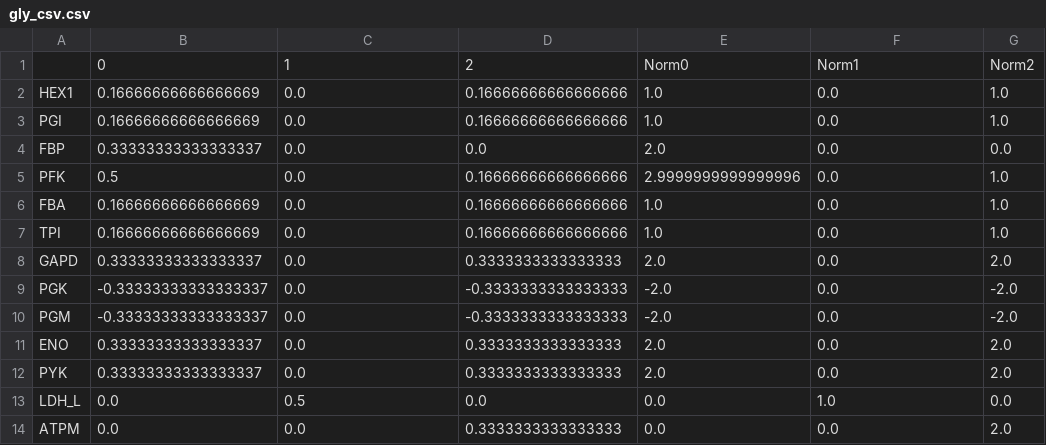
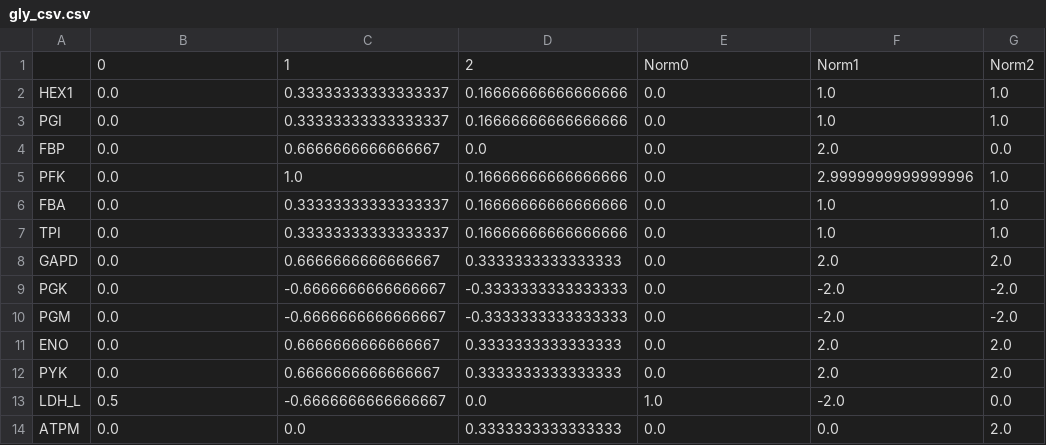
Before and after one commit to Sicily-maker/LiverModel, a CSV file: minspans_csv/gly_csv.csv, drawn as a sheet; only a part is shown; the diff covers the shown part only.

```diff
--- a/minspans_csv/gly_csv.csv
+++ b/minspans_csv/gly_csv.csv
@@ -1,14 +1,14 @@
 ,0,1,2,Norm0,Norm1,Norm2
-HEX1,0.16666666666666669,0.0,0.16666666666666666,1.0,0.0,1.0
-PGI,0.16666666666666669,0.0,0.16666666666666666,1.0,0.0,1.0
-FBP,0.33333333333333337,0.0,0.0,2.0,0.0,0.0
-PFK,0.5,0.0,0.16666666666666666,2.9999999999999996,0.0,1.0
-FBA,0.16666666666666669,0.0,0.16666666666666666,1.0,0.0,1.0
-TPI,0.16666666666666669,0.0,0.16666666666666666,1.0,0.0,1.0
-GAPD,0.33333333333333337,0.0,0.3333333333333333,2.0,0.0,2.0
-PGK,-0.33333333333333337,0.0,-0.3333333333333333,-2.0,0.0,-2.0
-PGM,-0.33333333333333337,0.0,-0.3333333333333333,-2.0,0.0,-2.0
-ENO,0.33333333333333337,0.0,0.3333333333333333,2.0,0.0,2.0
-PYK,0.33333333333333337,0.0,0.3333333333333333,2.0,0.0,2.0
-LDH_L,0.0,0.5,0.0,0.0,1.0,0.0
+HEX1,0.0,0.33333333333333337,0.16666666666666666,0.0,1.0,1.0
+PGI,0.0,0.33333333333333337,0.16666666666666666,0.0,1.0,1.0
+FBP,0.0,0.6666666666666667,0.0,0.0,2.0,0.0
+PFK,0.0,1.0,0.16666666666666666,0.0,2.9999999999999996,1.0
+FBA,0.0,0.33333333333333337,0.16666666666666666,0.0,1.0,1.0
+TPI,0.0,0.33333333333333337,0.16666666666666666,0.0,1.0,1.0
+GAPD,0.0,0.6666666666666667,0.3333333333333333,0.0,2.0,2.0
+PGK,0.0,-0.6666666666666667,-0.3333333333333333,0.0,-2.0,-2.0
+PGM,0.0,-0.6666666666666667,-0.3333333333333333,0.0,-2.0,-2.0
+ENO,0.0,0.6666666666666667,0.3333333333333333,0.0,2.0,2.0
+PYK,0.0,0.6666666666666667,0.3333333333333333,0.0,2.0,2.0
+LDH_L,0.5,-0.6666666666666667,0.0,1.0,-2.0,0.0
 ATPM,0.0,0.0,0.3333333333333333,0.0,0.0,2.0
```
Also changed, not shown: 18 edited cells elsewhere in this file, data/Concentrations_Glycolysis.csv, data/big_core_met_df.csv, 31 other files.
